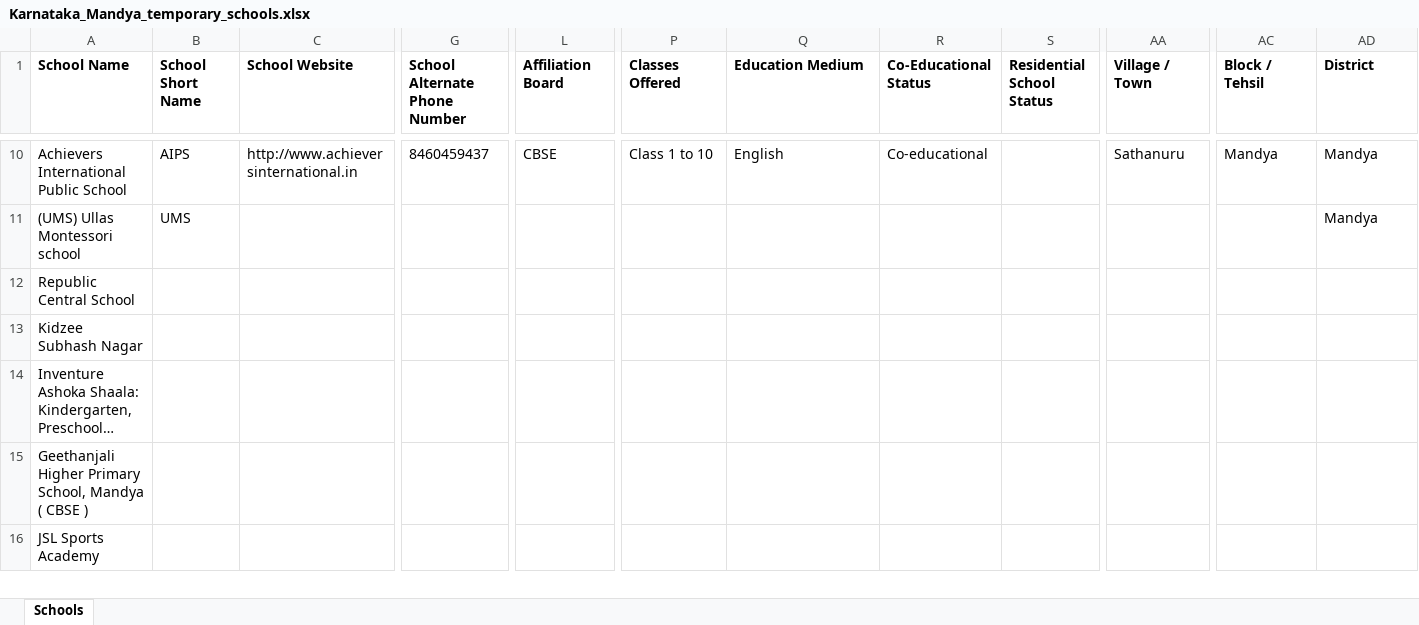
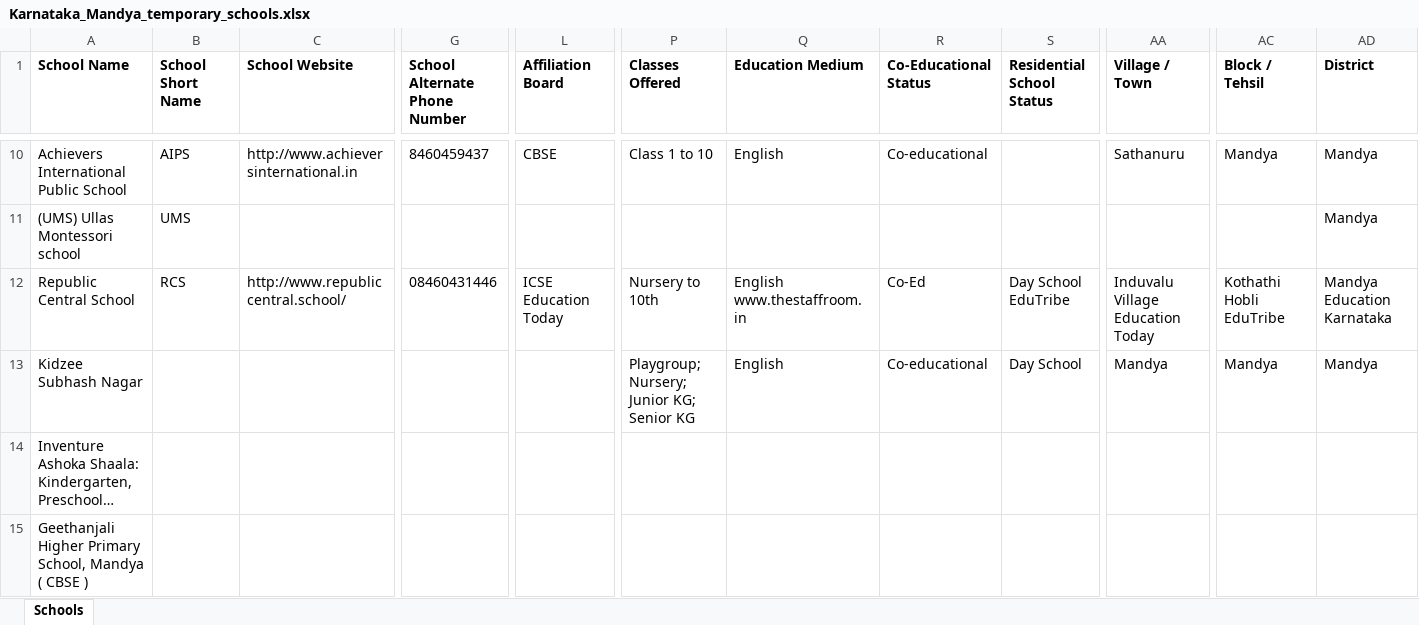
Before and after one commit to anandsagar6/School_Data_Scraper, an Excel workbook: Temp_Data/Karnataka_Mandya_temporary_schools.xlsx, sheet Schools, drawn as a sheet; only a part is shown, gaps mark what is left out; the shorter side is filled out with more unchanged rows; long unchanged cells end in …; values as stored, in another font and other column widths than the file's, no borders; the diff covers the shown part only; the diff names each change by its address in the sheet, - before the commit and + after, or states it on an @@ line.

```diff
--- a/Temp_Data/Karnataka_Mandya_temporary_schools.xlsx (sheet Schools)
+++ b/Temp_Data/Karnataka_Mandya_temporary_schools.xlsx (sheet Schools)
-B12 (School Short Name): (empty)
+B12 (School Short Name): RCS
-C12 (School Website): (empty)
+C12 (School Website): http://www.republiccentral.school/
-G12 (School Alternate Phone Number): (empty)
+G12 (School Alternate Phone Number): 08460431446
-L12 (Affiliation Board): (empty)
+L12 (Affiliation Board): ICSE Education Today
-P12 (Classes Offered): (empty)
+P12 (Classes Offered): Nursery to 10th
-Q12 (Education Medium): (empty)
+Q12 (Education Medium): English www.thestaffroom.in
-R12 (Co-Educational Status): (empty)
+R12 (Co-Educational Status): Co-Ed
-S12 (Residential School Status): (empty)
+S12 (Residential School Status): Day School EduTribe
-AA12 (Village / Town): (empty)
+AA12 (Village / Town): Induvalu Village Education Today
-AC12 (Block / Tehsil): (empty)
+AC12 (Block / Tehsil): Kothathi Hobli EduTribe
-AD12 (District): (empty)
+AD12 (District): Mandya Education Karnataka
-P13 (Classes Offered): (empty)
+P13 (Classes Offered): Playgroup; Nursery; Junior KG; Senior KG
-Q13 (Education Medium): (empty)
+Q13 (Education Medium): English
-R13 (Co-Educational Status): (empty)
+R13 (Co-Educational Status): Co-educational
-S13 (Residential School Status): (empty)
+S13 (Residential School Status): Day School
-AA13 (Village / Town): (empty)
+AA13 (Village / Town): Mandya
-AC13 (Block / Tehsil): (empty)
+AC13 (Block / Tehsil): Mandya
-AD13 (District): (empty)
+AD13 (District): Mandya
```
Also changed, not shown: 9 edited cells elsewhere in this sheet, Excel_Data/current_data.xlsx, Excel_Data/master_data.xlsx, 1 other file.
